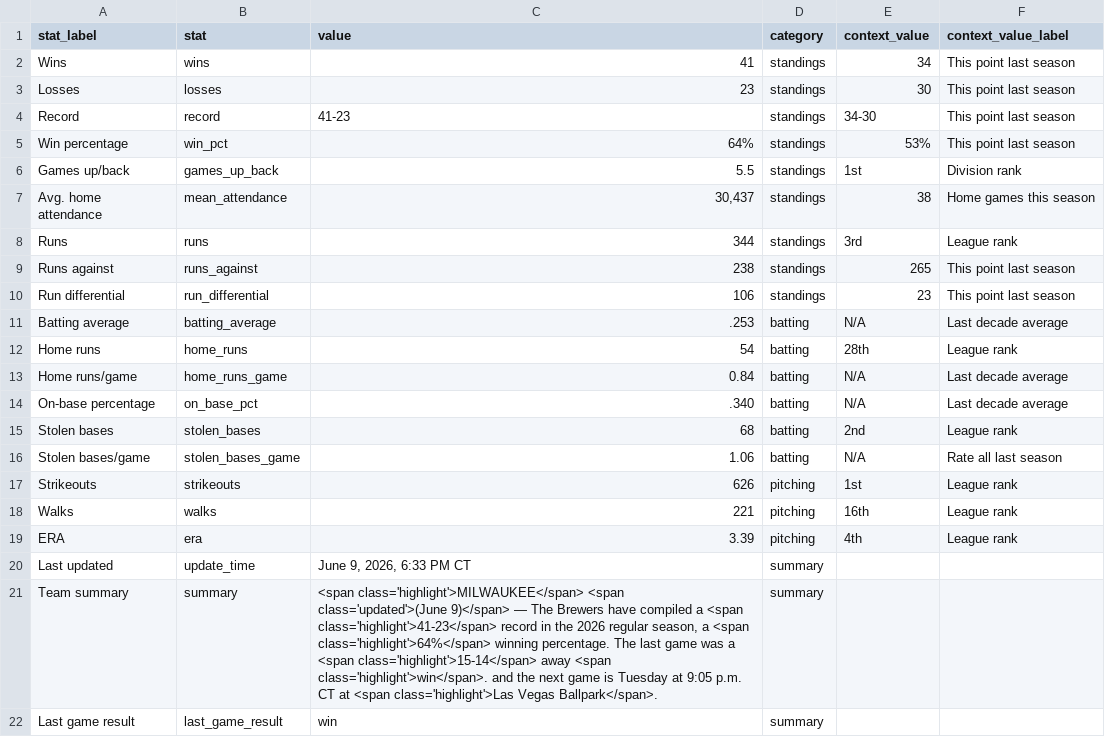
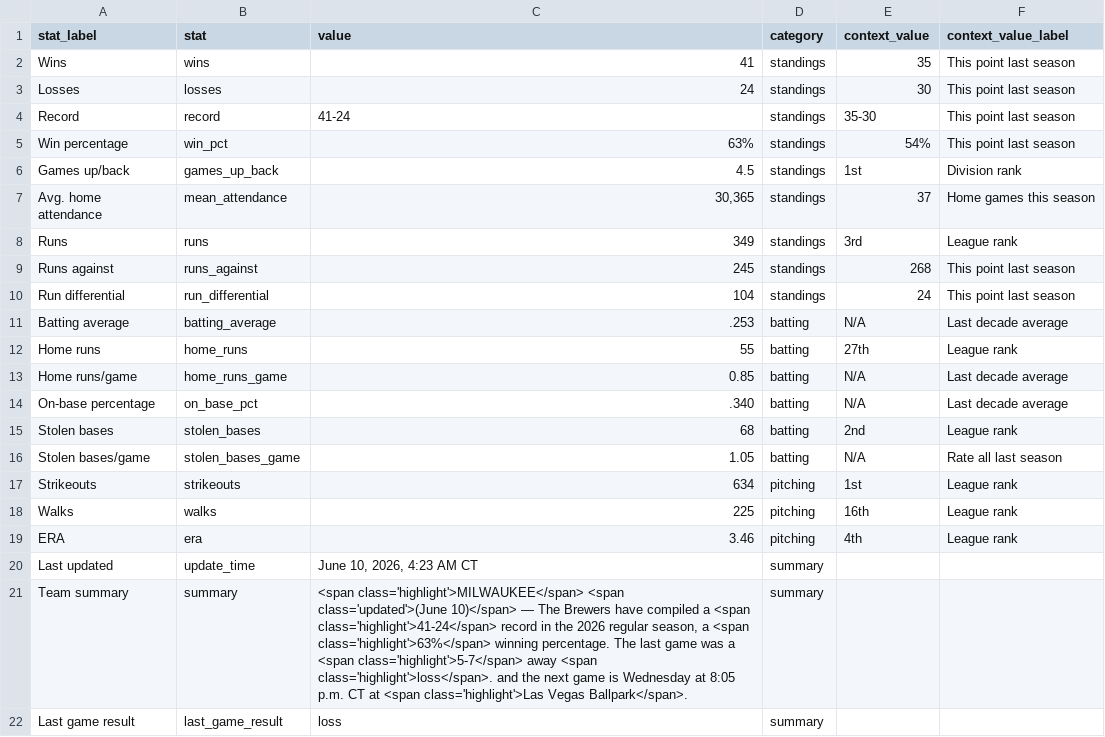
Before and after one commit to twallac10/mkebrewers-bot, a CSV file: data/standings/season_summary_latest.csv, drawn as a sheet.

```diff
--- a/data/standings/season_summary_latest.csv
+++ b/data/standings/season_summary_latest.csv
@@ -1,22 +1,22 @@
 stat_label,stat,value,category,context_value,context_value_label
-Wins,wins,41,standings,34,This point last season
-Losses,losses,23,standings,30,This point last season
-Record,record,41-23,standings,34-30,This point last season
-Win percentage,win_pct,64%,standings,53%,This point last season
-Games up/back,games_up_back,5.5,standings,1st,Division rank
-Avg. home attendance,mean_attendance,"30,437",standings,38,Home games this season
-Runs,runs,344,standings,3rd,League rank
-Runs against,runs_against,238,standings,265,This point last season
-Run differential,run_differential,106,standings,23,This point last season
+Wins,wins,41,standings,35,This point last season
+Losses,losses,24,standings,30,This point last season
+Record,record,41-24,standings,35-30,This point last season
+Win percentage,win_pct,63%,standings,54%,This point last season
+Games up/back,games_up_back,4.5,standings,1st,Division rank
+Avg. home attendance,mean_attendance,"30,365",standings,37,Home games this season
+Runs,runs,349,standings,3rd,League rank
+Runs against,runs_against,245,standings,268,This point last season
+Run differential,run_differential,104,standings,24,This point last season
 Batting average,batting_average,.253,batting,N/A,Last decade average
-Home runs,home_runs,54,batting,28th,League rank
-Home runs/game,home_runs_game,0.84,batting,N/A,Last decade average
+Home runs,home_runs,55,batting,27th,League rank
+Home runs/game,home_runs_game,0.85,batting,N/A,Last decade average
 On-base percentage,on_base_pct,.340,batting,N/A,Last decade average
 Stolen bases,stolen_bases,68,batting,2nd,League rank
-Stolen bases/game,stolen_bases_game,1.06,batting,N/A,Rate all last season
-Strikeouts,strikeouts,626,pitching,1st,League rank
-Walks,walks,221,pitching,16th,League rank
-ERA,era,3.39,pitching,4th,League rank
-Last updated,update_time,"June 9, 2026, 6:33 PM CT",summary,,
-Team summary,summary,"<span class='highlight'>MILWAUKEE</span> <span class='updated'>(June 9)</span> — The Brewers have compiled a <span class='highlight'>41-23</span> record in the 2026 regular season, a <span class='highlight'>64%</span> winning percentage.  The last game was a <span class='highlight'>15-14</span> away <span class='highlight'>win</span>. and the next game is Tuesday at 9:05 p.m. CT at <span class='highlight'>Las Vegas Ballpark</span>.",summary,,
-Last game result,last_game_result,win,summary,,
+Stolen bases/game,stolen_bases_game,1.05,batting,N/A,Rate all last season
+Strikeouts,strikeouts,634,pitching,1st,League rank
+Walks,walks,225,pitching,16th,League rank
+ERA,era,3.46,pitching,4th,League rank
+Last updated,update_time,"June 10, 2026, 4:23 AM CT",summary,,
+Team summary,summary,"<span class='highlight'>MILWAUKEE</span> <span class='updated'>(June 10)</span> — The Brewers have compiled a <span class='highlight'>41-24</span> record in the 2026 regular season, a <span class='highlight'>63%</span> winning percentage.  The last game was a <span class='highlight'>5-7</span> away <span class='highlight'>loss</span>. and the next game is Wednesday at 8:05 p.m. CT at <span class='highlight'>Las Vegas Ballpark</span>.",summary,,
+Last game result,last_game_result,loss,summary,,
```
Also changed, not shown: data/pitching/brewers_pitching_totals_current.csv, data/standings/brewers_standings_1970_present.csv, 28 other files.
